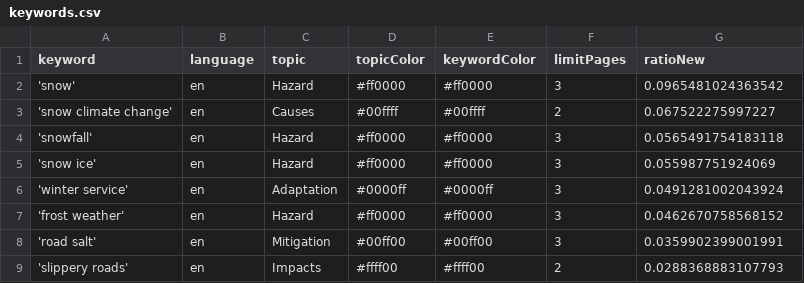
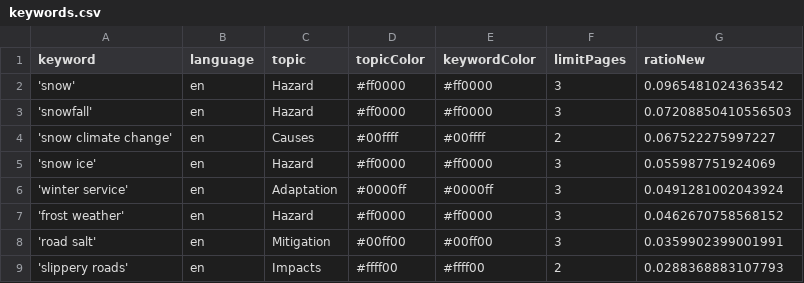
Before and after one commit to mizilett-news/snowIsComing, a CSV file: keywords.csv, drawn as a sheet; removed rows and columns are numbered as before the commit, all else as after; the diff names each change by its address in the sheet, - before the commit and + after, or states it on an @@ line.

```diff
--- a/keywords.csv
+++ b/keywords.csv
+row 3: 'snowfall' | en | Hazard | #ff0000 | #ff0000 | 3 | 0.07208850410556503
-row 4: 'snowfall' | en | Hazard | #ff0000 | #ff0000 | 3 | 0.0565491754183118
```
Also changed, not shown: 1 other file.
